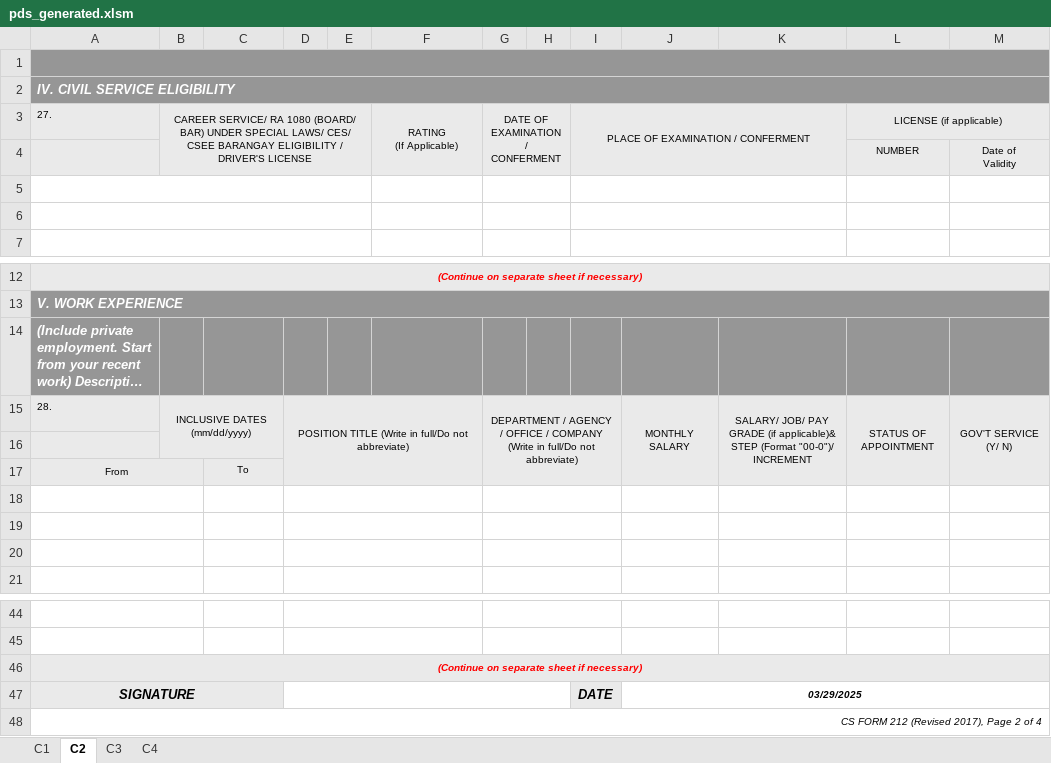
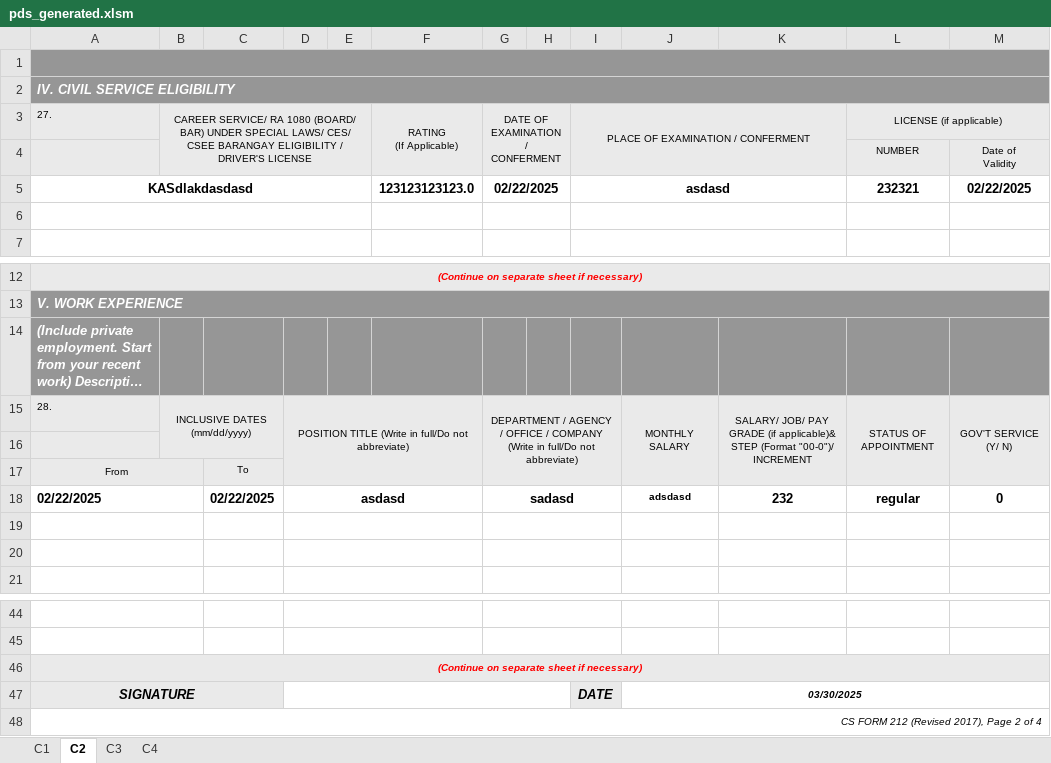
Before and after one commit to totbenz/personal-info-management-system, an Excel workbook: public/report/pds_generated.xlsm, sheet C2, drawn as a sheet; only a part is shown, gaps mark what is left out; long unchanged cells end in …; values as stored, in another font and other column widths than the file's, no borders; the diff names each change by its address in the sheet, - before the commit and + after, or states it on an @@ line.

```diff
--- a/public/report/pds_generated.xlsm (sheet C2)
+++ b/public/report/pds_generated.xlsm (sheet C2)
-row 5: (empty)
+row 5: KASdlakdasdasd |  |  |  |  | 123123123123.0 | 02/22/2025 |  | asdasd |  |  | 232321 | 02/22/2025
-row 18: (empty)
+row 18: 02/22/2025 |  | 02/22/2025 | asdasd |  |  | sadasd |  |  | adsdasd | 232 | regular | 0
-J47: 03/29/2025
+J47: 03/30/2025
```
Also changed, not shown: sheet C1, sheet C3, sheet C4, 2 other files.
